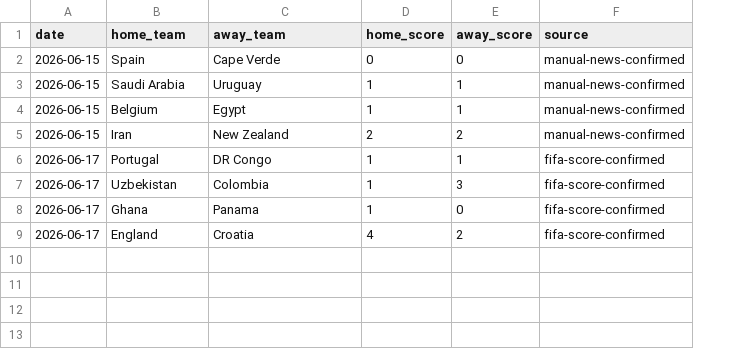
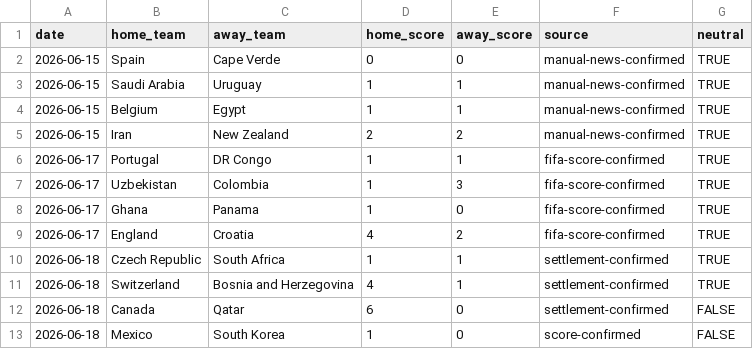
Before and after one commit to johnwatson060114-oss/WorldCupPredict, a CSV file: artifacts/total-goals-backtest/manual_2026_results.csv, drawn as a sheet; the diff names each change by its address in the sheet, - before the commit and + after, or states it on an @@ line.

```diff
--- a/artifacts/total-goals-backtest/manual_2026_results.csv
+++ b/artifacts/total-goals-backtest/manual_2026_results.csv
+column G (neutral), rows 2-9: all TRUE
+row 10: 2026-06-18 | Czech Republic | South Africa | 1 | 1 | settlement-confirmed | TRUE
+row 11: 2026-06-18 | Switzerland | Bosnia and Herzegovina | 4 | 1 | settlement-confirmed | TRUE
+row 12: 2026-06-18 | Canada | Qatar | 6 | 0 | settlement-confirmed | FALSE
+row 13: 2026-06-18 | Mexico | South Korea | 1 | 0 | score-confirmed | FALSE
```
Also changed, not shown: artifacts/total-goals-backtest/model_comparison_2026.csv, artifacts/total-goals-backtest/optimized_2026_predictions.csv, 32 other files.
